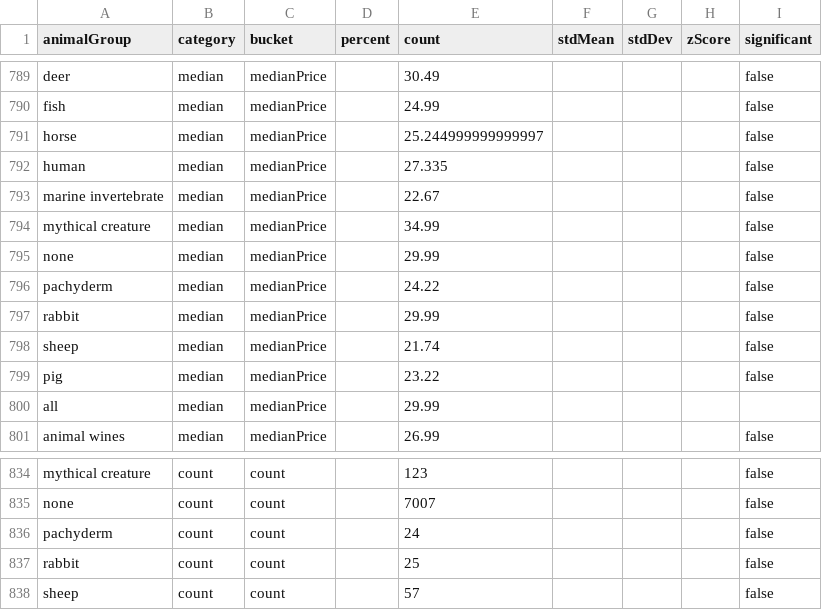
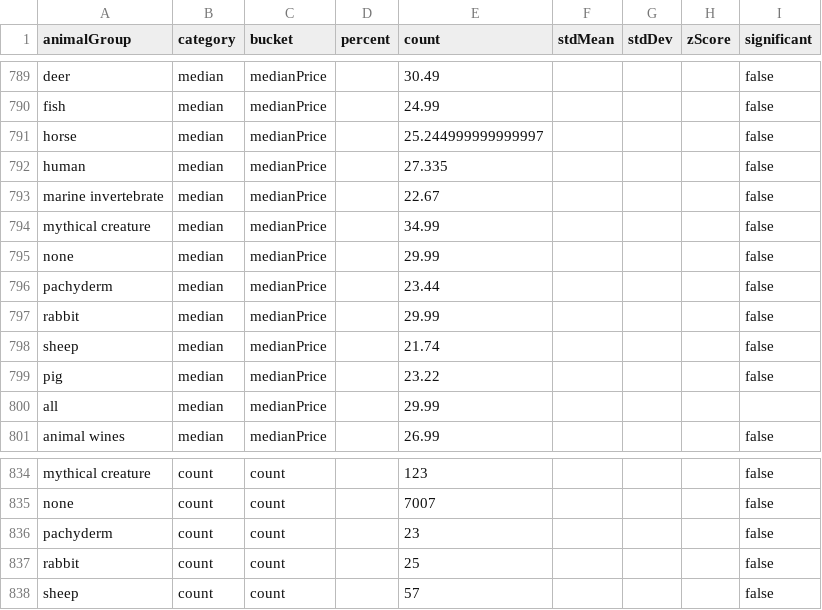
Before and after one commit to the-pudding/wine-animals, a CSV file: src/data/wineData_summary.csv, drawn as a sheet; only a part is shown, gaps mark what is left out.

Commit message:
clean up

```diff
--- a/src/data/wineData_summary.csv
+++ b/src/data/wineData_summary.csv
@@ -795,3 +795,3 @@ mythical creature,median,medianPrice,,34.99,,,,false
 none,median,medianPrice,,29.99,,,,false
-pachyderm,median,medianPrice,,24.22,,,,false
+pachyderm,median,medianPrice,,23.44,,,,false
 rabbit,median,medianPrice,,29.99,,,,false
@@ -835,3 +835,3 @@ mythical creature,count,count,,123,,,,false
 none,count,count,,7007,,,,false
-pachyderm,count,count,,24,,,,false
+pachyderm,count,count,,23,,,,false
 rabbit,count,count,,25,,,,false
```
